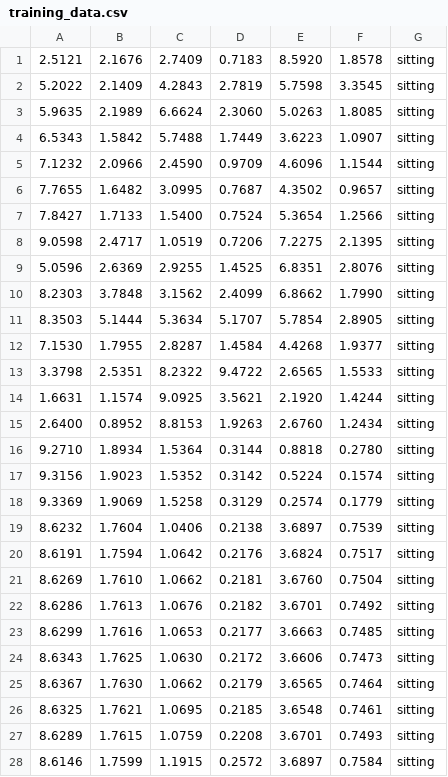
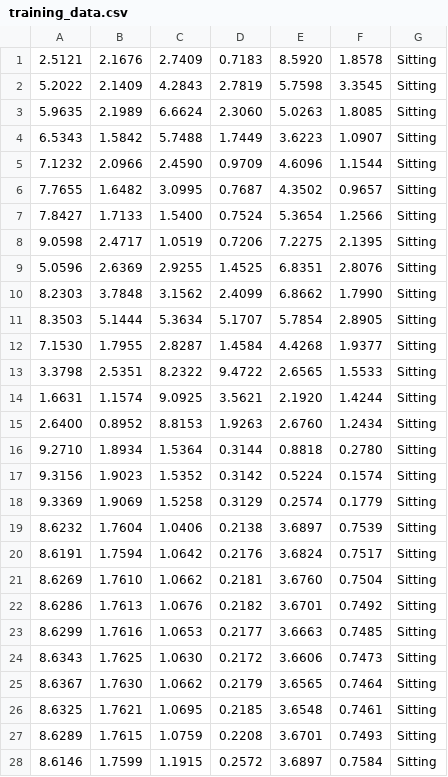
Before and after one commit to mcmont/mldemos, a CSV file: classifiers/motion/training_data.csv, drawn as a sheet; only a part is shown; the diff covers the shown part only.

Commit message:
Tweaks training data labels

```diff
--- a/classifiers/motion/training_data.csv
+++ b/classifiers/motion/training_data.csv
@@ -1,28 +1,28 @@
-2.5121, 2.1676, 2.7409, 0.7183, 8.5920, 1.8578, sitting
-5.2022, 2.1409, 4.2843, 2.7819, 5.7598, 3.3545, sitting
-5.9635, 2.1989, 6.6624, 2.3060, 5.0263, 1.8085, sitting
-6.5343, 1.5842, 5.7488, 1.7449, 3.6223, 1.0907, sitting
-7.1232, 2.0966, 2.4590, 0.9709, 4.6096, 1.1544, sitting
-7.7655, 1.6482, 3.0995, 0.7687, 4.3502, 0.9657, sitting
-7.8427, 1.7133, 1.5400, 0.7524, 5.3654, 1.2566, sitting
-9.0598, 2.4717, 1.0519, 0.7206, 7.2275, 2.1395, sitting
-5.0596, 2.6369, 2.9255, 1.4525, 6.8351, 2.8076, sitting
-8.2303, 3.7848, 3.1562, 2.4099, 6.8662, 1.7990, sitting
-8.3503, 5.1444, 5.3634, 5.1707, 5.7854, 2.8905, sitting
-7.1530, 1.7955, 2.8287, 1.4584, 4.4268, 1.9377, sitting
-3.3798, 2.5351, 8.2322, 9.4722, 2.6565, 1.5533, sitting
-1.6631, 1.1574, 9.0925, 3.5621, 2.1920, 1.4244, sitting
-2.6400, 0.8952, 8.8153, 1.9263, 2.6760, 1.2434, sitting
-9.2710, 1.8934, 1.5364, 0.3144, 0.8818, 0.2780, sitting
-9.3156, 1.9023, 1.5352, 0.3142, 0.5224, 0.1574, sitting
-9.3369, 1.9069, 1.5258, 0.3129, 0.2574, 0.1779, sitting
-8.6232, 1.7604, 1.0406, 0.2138, 3.6897, 0.7539, sitting
-8.6191, 1.7594, 1.0642, 0.2176, 3.6824, 0.7517, sitting
-8.6269, 1.7610, 1.0662, 0.2181, 3.6760, 0.7504, sitting
-8.6286, 1.7613, 1.0676, 0.2182, 3.6701, 0.7492, sitting
-8.6299, 1.7616, 1.0653, 0.2177, 3.6663, 0.7485, sitting
-8.6343, 1.7625, 1.0630, 0.2172, 3.6606, 0.7473, sitting
-8.6367, 1.7630, 1.0662, 0.2179, 3.6565, 0.7464, sitting
-8.6325, 1.7621, 1.0695, 0.2185, 3.6548, 0.7461, sitting
-8.6289, 1.7615, 1.0759, 0.2208, 3.6701, 0.7493, sitting
-8.6146, 1.7599, 1.1915, 0.2572, 3.6897, 0.7584, sitting
+2.5121, 2.1676, 2.7409, 0.7183, 8.5920, 1.8578, Sitting
+5.2022, 2.1409, 4.2843, 2.7819, 5.7598, 3.3545, Sitting
+5.9635, 2.1989, 6.6624, 2.3060, 5.0263, 1.8085, Sitting
+6.5343, 1.5842, 5.7488, 1.7449, 3.6223, 1.0907, Sitting
+7.1232, 2.0966, 2.4590, 0.9709, 4.6096, 1.1544, Sitting
+7.7655, 1.6482, 3.0995, 0.7687, 4.3502, 0.9657, Sitting
+7.8427, 1.7133, 1.5400, 0.7524, 5.3654, 1.2566, Sitting
+9.0598, 2.4717, 1.0519, 0.7206, 7.2275, 2.1395, Sitting
+5.0596, 2.6369, 2.9255, 1.4525, 6.8351, 2.8076, Sitting
+8.2303, 3.7848, 3.1562, 2.4099, 6.8662, 1.7990, Sitting
+8.3503, 5.1444, 5.3634, 5.1707, 5.7854, 2.8905, Sitting
+7.1530, 1.7955, 2.8287, 1.4584, 4.4268, 1.9377, Sitting
+3.3798, 2.5351, 8.2322, 9.4722, 2.6565, 1.5533, Sitting
+1.6631, 1.1574, 9.0925, 3.5621, 2.1920, 1.4244, Sitting
+2.6400, 0.8952, 8.8153, 1.9263, 2.6760, 1.2434, Sitting
+9.2710, 1.8934, 1.5364, 0.3144, 0.8818, 0.2780, Sitting
+9.3156, 1.9023, 1.5352, 0.3142, 0.5224, 0.1574, Sitting
+9.3369, 1.9069, 1.5258, 0.3129, 0.2574, 0.1779, Sitting
+8.6232, 1.7604, 1.0406, 0.2138, 3.6897, 0.7539, Sitting
+8.6191, 1.7594, 1.0642, 0.2176, 3.6824, 0.7517, Sitting
+8.6269, 1.7610, 1.0662, 0.2181, 3.6760, 0.7504, Sitting
+8.6286, 1.7613, 1.0676, 0.2182, 3.6701, 0.7492, Sitting
+8.6299, 1.7616, 1.0653, 0.2177, 3.6663, 0.7485, Sitting
+8.6343, 1.7625, 1.0630, 0.2172, 3.6606, 0.7473, Sitting
+8.6367, 1.7630, 1.0662, 0.2179, 3.6565, 0.7464, Sitting
+8.6325, 1.7621, 1.0695, 0.2185, 3.6548, 0.7461, Sitting
+8.6289, 1.7615, 1.0759, 0.2208, 3.6701, 0.7493, Sitting
+8.6146, 1.7599, 1.1915, 0.2572, 3.6897, 0.7584, Sitting
```
Also changed, not shown: 118 edited cells elsewhere in this file.
